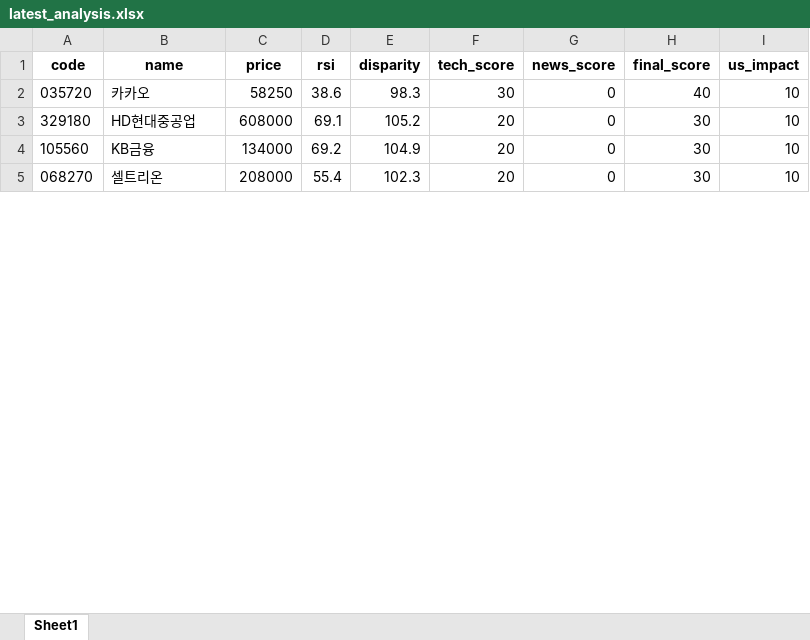
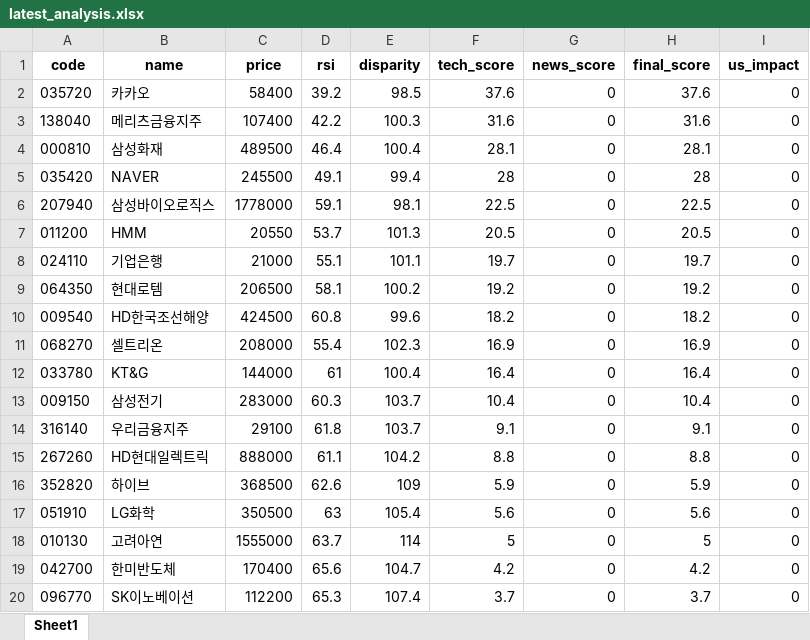
Before and after one commit to puplestars-eng/chart-radar, an Excel workbook: latest_analysis.xlsx, sheet Sheet1, drawn as a sheet; only a part is shown; values as stored, in another font and other column widths than the file's, no borders; removed rows and columns are numbered as before the commit, all else as after; the diff covers the shown part only; the diff names each change by its address in the sheet, - before the commit and + after, or states it on an @@ line.

```diff
--- a/latest_analysis.xlsx (sheet Sheet1)
+++ b/latest_analysis.xlsx (sheet Sheet1)
-C2 (price): 58250
+C2 (price): 58400
-D2 (rsi): 38.6
+D2 (rsi): 39.2
-E2 (disparity): 98.3
+E2 (disparity): 98.5
-F2 (tech_score): 30
+F2 (tech_score): 37.6
-H2 (final_score): 40
+H2 (final_score): 37.6
-I2 (us_impact): 10
+I2 (us_impact): 0
-row 3: 329180 | HD현대중공업 | 608000 | 69.1 | 105.2 | 20 | 0 | 30 | 10
-row 4: 105560 | KB금융 | 134000 | 69.2 | 104.9 | 20 | 0 | 30 | 10
+row 3: 138040 | 메리츠금융지주 | 107400 | 42.2 | 100.3 | 31.6 | 0 | 31.6 | 0
+row 4: 000810 | 삼성화재 | 489500 | 46.4 | 100.4 | 28.1 | 0 | 28.1 | 0
+row 5: 035420 | NAVER | 245500 | 49.1 | 99.4 | 28 | 0 | 28 | 0
+row 6: 207940 | 삼성바이오로직스 | 1778000 | 59.1 | 98.1 | 22.5 | 0 | 22.5 | 0
+row 7: 011200 | HMM | 20550 | 53.7 | 101.3 | 20.5 | 0 | 20.5 | 0
+row 8: 024110 | 기업은행 | 21000 | 55.1 | 101.1 | 19.7 | 0 | 19.7 | 0
+row 9: 064350 | 현대로템 | 206500 | 58.1 | 100.2 | 19.2 | 0 | 19.2 | 0
+row 10: 009540 | HD한국조선해양 | 424500 | 60.8 | 99.6 | 18.2 | 0 | 18.2 | 0
-F11 (tech_score): 20
+F11 (tech_score): 16.9
-H11 (final_score): 30
+H11 (final_score): 16.9
-I11 (us_impact): 10
+I11 (us_impact): 0
+row 12: 033780 | KT&G | 144000 | 61 | 100.4 | 16.4 | 0 | 16.4 | 0
+row 13: 009150 | 삼성전기 | 283000 | 60.3 | 103.7 | 10.4 | 0 | 10.4 | 0
+row 14: 316140 | 우리금융지주 | 29100 | 61.8 | 103.7 | 9.1 | 0 | 9.1 | 0
+row 15: 267260 | HD현대일렉트릭 | 888000 | 61.1 | 104.2 | 8.8 | 0 | 8.8 | 0
+row 16: 352820 | 하이브 | 368500 | 62.6 | 109 | 5.9 | 0 | 5.9 | 0
+row 17: 051910 | LG화학 | 350500 | 63 | 105.4 | 5.6 | 0 | 5.6 | 0
+row 18: 010130 | 고려아연 | 1555000 | 63.7 | 114 | 5 | 0 | 5 | 0
+row 19: 042700 | 한미반도체 | 170400 | 65.6 | 104.7 | 4.2 | 0 | 4.2 | 0
+row 20: 096770 | SK이노베이션 | 112200 | 65.3 | 107.4 | 3.7 | 0 | 3.7 | 0
```
Also changed, not shown: 2 added rows, 17 removed rows and 72 edited cells elsewhere in this sheet.
